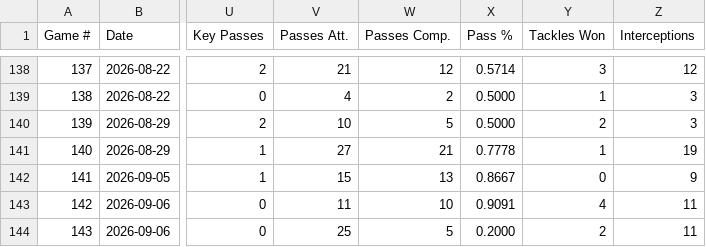
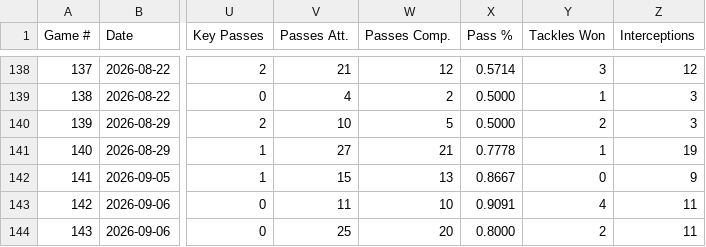
Before and after one commit to pepinllamas/match-data, a CSV file: games.csv, drawn as a sheet; only a part is shown, gaps mark what is left out; the diff names each change by its address in the sheet, - before the commit and + after, or states it on an @@ line.

Commit message:
Update games.csv

```diff
--- a/games.csv
+++ b/games.csv
-W144 (Passes Comp.): 5
+W144 (Passes Comp.): 20
-X144 (Pass %): 0.2000
+X144 (Pass %): 0.8000
```
